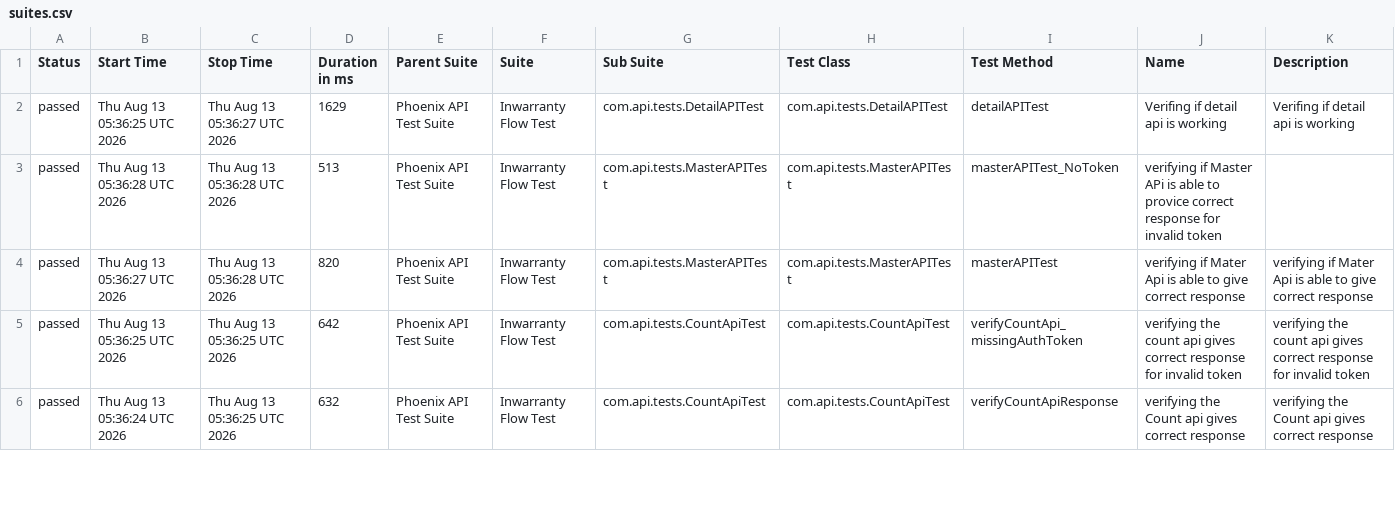
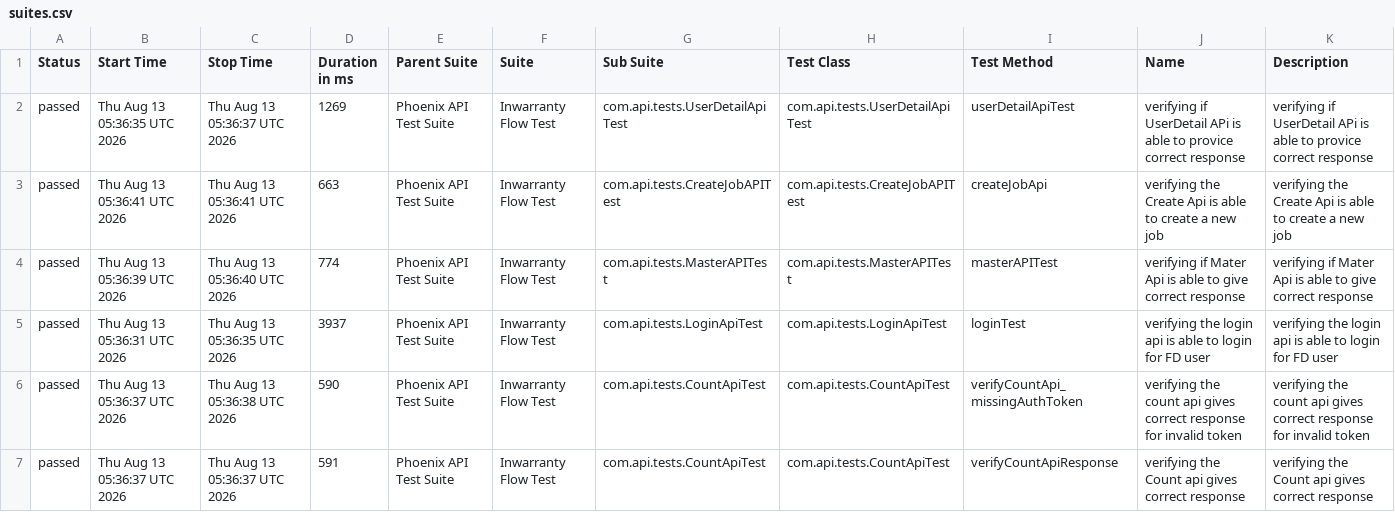
Before and after one commit to RanjaniManuel/PhoenixTestAutomationFramework, a CSV file: data/suites.csv, drawn as a sheet; only a part is shown; the diff covers the shown part only.

```diff
--- a/data/suites.csv
+++ b/data/suites.csv
@@ -1,6 +1,7 @@
 "Status","Start Time","Stop Time","Duration in ms","Parent Suite","Suite","Sub Suite","Test Class","Test Method","Name","Description"
-"passed","Thu Aug 13 05:36:25 UTC 2026","Thu Aug 13 05:36:27 UTC 2026","1629","Phoenix API Test Suite","Inwarranty Flow Test","com.api.tests.DetailAPITest","com.api.tests.DetailAPITest","detailAPITest","Verifing if  detail api is working ","Verifing if  detail api is working "
-"passed","Thu Aug 13 05:36:28 UTC 2026","Thu Aug 13 05:36:28 UTC 2026","513","Phoenix API Test Suite","Inwarranty Flow Test","com.api.tests.MasterAPITest","com.api.tests.MasterAPITest","masterAPITest_NoToken","verifying if Master APi is able to provice correct response for invalid token",""
-"passed","Thu Aug 13 05:36:27 UTC 2026","Thu Aug 13 05:36:28 UTC 2026","820","Phoenix API Test Suite","Inwarranty Flow Test","com.api.tests.MasterAPITest","com.api.tests.MasterAPITest","masterAPITest","verifying if Mater Api is able to give correct response","verifying if Mater Api is able to give correct response"
-"passed","Thu Aug 13 05:36:25 UTC 2026","Thu Aug 13 05:36:25 UTC 2026","642","Phoenix API Test Suite","Inwarranty Flow Test","com.api.tests.CountApiTest","com.api.tests.CountApiTest","verifyCountApi_missingAuthToken","verifying the count api gives correct response for invalid token","verifying the count api gives correct response for invalid token"
-"passed","Thu Aug 13 05:36:24 UTC 2026","Thu Aug 13 05:36:25 UTC 2026","632","Phoenix API Test Suite","Inwarranty Flow Test","com.api.tests.CountApiTest","com.api.tests.CountApiTest","verifyCountApiResponse","verifying the Count api gives correct response","verifying the Count api gives correct response"
+"passed","Thu Aug 13 05:36:35 UTC 2026","Thu Aug 13 05:36:37 UTC 2026","1269","Phoenix API Test Suite","Inwarranty Flow Test","com.api.tests.UserDetailApiTest","com.api.tests.UserDetailApiTest","userDetailApiTest","verifying if UserDetail APi is able to provice correct response","verifying if UserDetail APi is able to provice correct response"
+"passed","Thu Aug 13 05:36:41 UTC 2026","Thu Aug 13 05:36:41 UTC 2026","663","Phoenix API Test Suite","Inwarranty Flow Test","com.api.tests.CreateJobAPITest","com.api.tests.CreateJobAPITest","createJobApi","verifying the Create Api is able to create a new job","verifying the Create Api is able to create a new job"
+"passed","Thu Aug 13 05:36:39 UTC 2026","Thu Aug 13 05:36:40 UTC 2026","774","Phoenix API Test Suite","Inwarranty Flow Test","com.api.tests.MasterAPITest","com.api.tests.MasterAPITest","masterAPITest","verifying if Mater Api is able to give correct response","verifying if Mater Api is able to give correct response"
+"passed","Thu Aug 13 05:36:31 UTC 2026","Thu Aug 13 05:36:35 UTC 2026","3937","Phoenix API Test Suite","Inwarranty Flow Test","com.api.tests.LoginApiTest","com.api.tests.LoginApiTest","loginTest","verifying the login api is able to login for FD user","verifying the login api is able to login for FD user"
+"passed","Thu Aug 13 05:36:37 UTC 2026","Thu Aug 13 05:36:38 UTC 2026","590","Phoenix API Test Suite","Inwarranty Flow Test","com.api.tests.CountApiTest","com.api.tests.CountApiTest","verifyCountApi_missingAuthToken","verifying the count api gives correct response for invalid token","verifying the count api gives correct response for invalid token"
+"passed","Thu Aug 13 05:36:37 UTC 2026","Thu Aug 13 05:36:37 UTC 2026","591","Phoenix API Test Suite","Inwarranty Flow Test","com.api.tests.CountApiTest","com.api.tests.CountApiTest","verifyCountApiResponse","verifying the Count api gives correct response","verifying the Count api gives correct response"
```
Also changed, not shown: 1 removed row and 16 edited cells elsewhere in this file, data/behaviors.csv, 49 other files.
